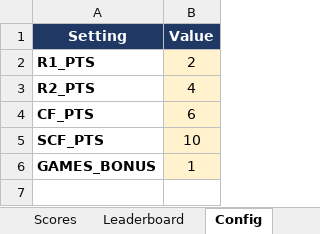
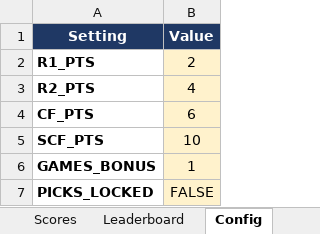
Before and after one commit to hondoentertainment/HockeyPlayoffs26, an Excel workbook: NHL_Playoffs_2026_Bracket_Scorer.xlsx, sheet Config, drawn as a sheet; values as stored, in another font and other column widths than the file's, no borders; the diff names each change by its address in the sheet, - before the commit and + after, or states it on an @@ line.

```diff
--- a/NHL_Playoffs_2026_Bracket_Scorer.xlsx (sheet Config)
+++ b/NHL_Playoffs_2026_Bracket_Scorer.xlsx (sheet Config)
+row 7: PICKS_LOCKED | FALSE
```
Also changed, not shown: sheet Scores, sheet Bracket, sheet Instructions, sheet Leaderboard, sheet Picks, hidden cells, 2 other files.
